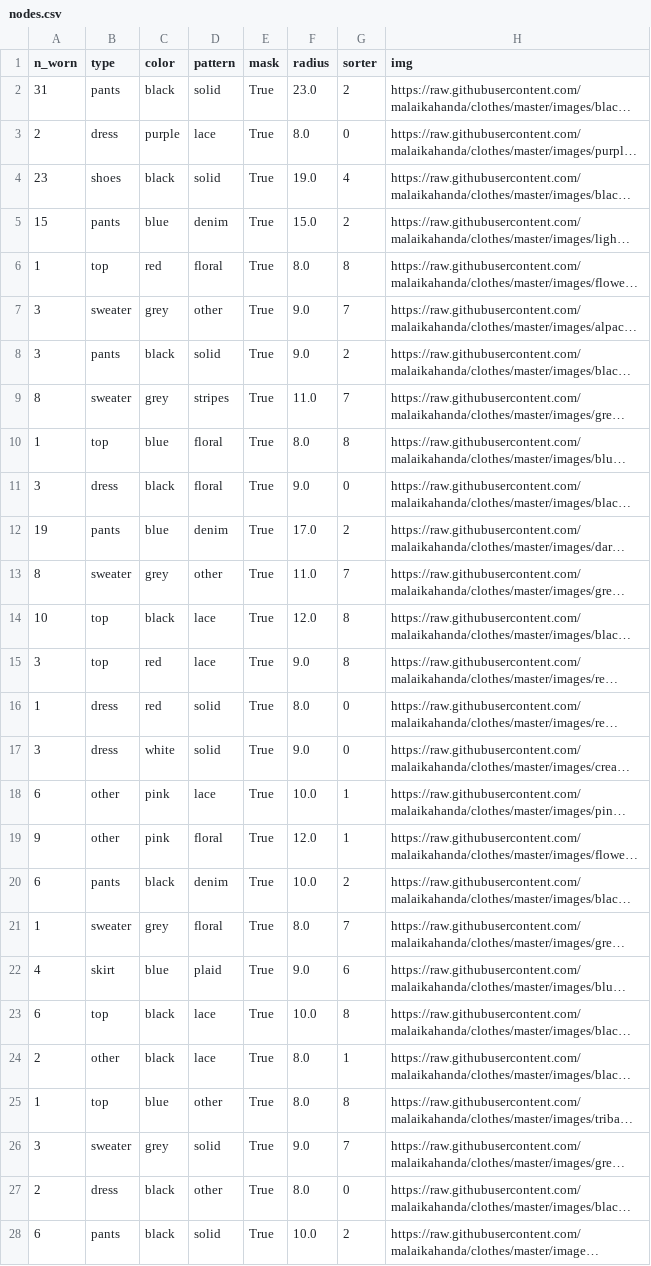
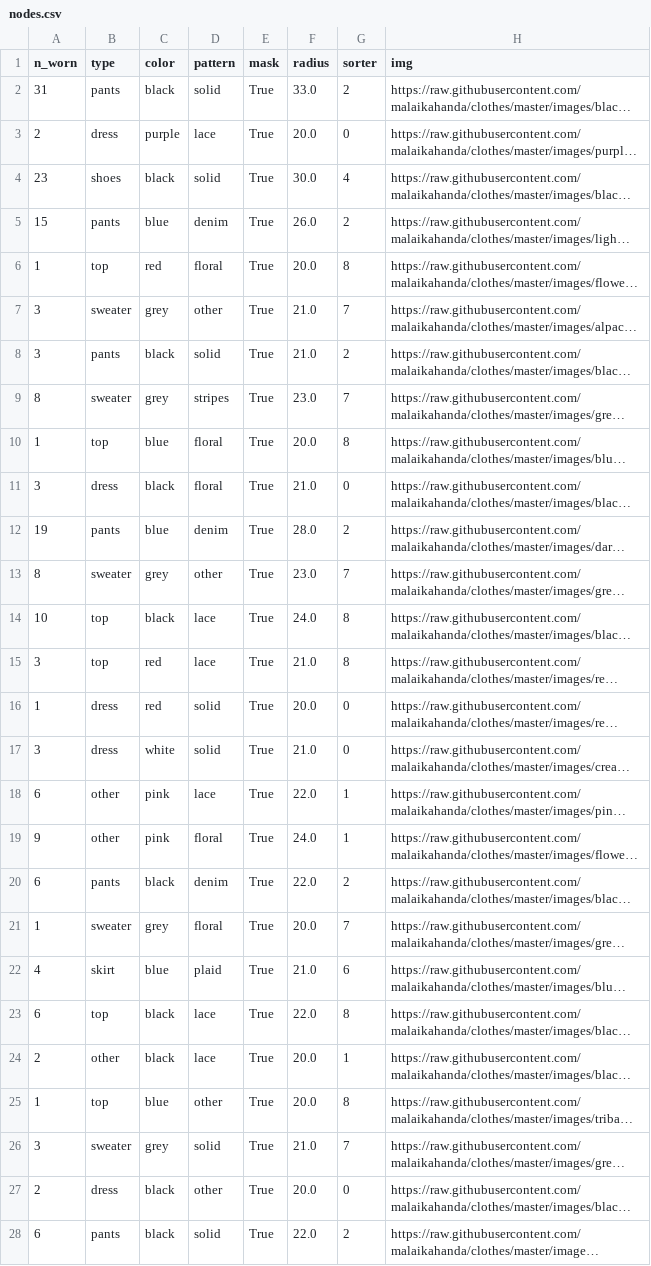
Before and after one commit to malaikahanda/clothes, a CSV file: data/nodes.csv, drawn as a sheet; only a part is shown; long unchanged cells end in …; the diff covers the shown part only; the diff names each change by its address in the sheet, - before the commit and + after, or states it on an @@ line.

```diff
--- a/data/nodes.csv
+++ b/data/nodes.csv
-F2 (radius): 23.0
+F2 (radius): 33.0
-F3 (radius): 8.0
+F3 (radius): 20.0
-F4 (radius): 19.0
+F4 (radius): 30.0
-F5 (radius): 15.0
+F5 (radius): 26.0
-F6 (radius): 8.0
+F6 (radius): 20.0
-F7:F8 (radius): 9.0
+F7:F8 (radius): 21.0
-F9 (radius): 11.0
+F9 (radius): 23.0
-F10 (radius): 8.0
+F10 (radius): 20.0
-F11 (radius): 9.0
+F11 (radius): 21.0
-F12 (radius): 17.0
+F12 (radius): 28.0
-F13 (radius): 11.0
+F13 (radius): 23.0
-F14 (radius): 12.0
+F14 (radius): 24.0
-F15 (radius): 9.0
+F15 (radius): 21.0
-F16 (radius): 8.0
+F16 (radius): 20.0
-F17 (radius): 9.0
+F17 (radius): 21.0
-F18 (radius): 10.0
+F18 (radius): 22.0
-F19 (radius): 12.0
+F19 (radius): 24.0
-F20 (radius): 10.0
+F20 (radius): 22.0
-F21 (radius): 8.0
+F21 (radius): 20.0
-F22 (radius): 9.0
+F22 (radius): 21.0
-F23 (radius): 10.0
+F23 (radius): 22.0
-F24:F25 (radius): 8.0
+F24:F25 (radius): 20.0
-F26 (radius): 9.0
+F26 (radius): 21.0
-F27 (radius): 8.0
+F27 (radius): 20.0
-F28 (radius): 10.0
+F28 (radius): 22.0
```
Also changed, not shown: 59 edited cells elsewhere in this file, 4 other files.
